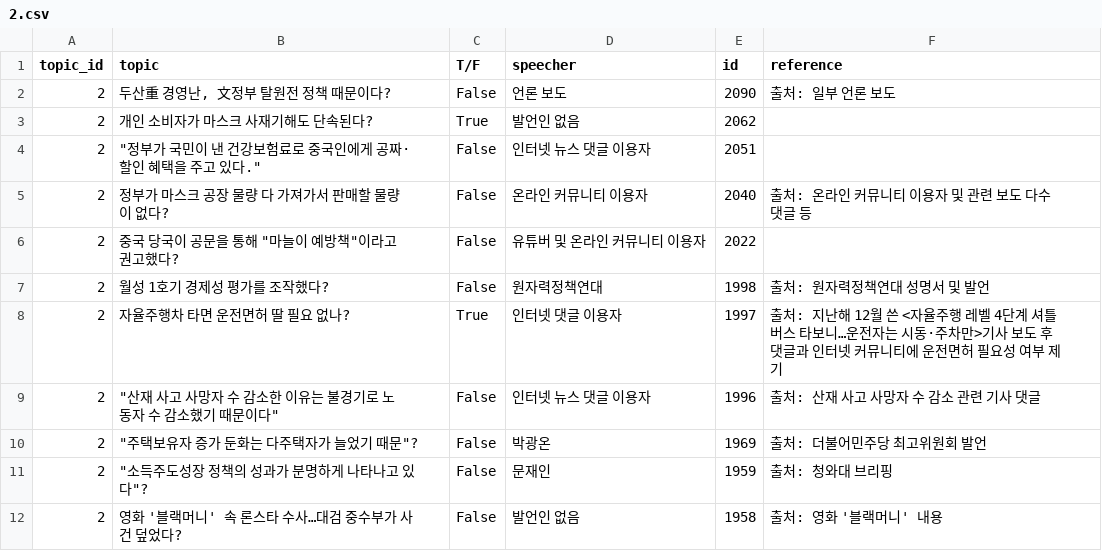
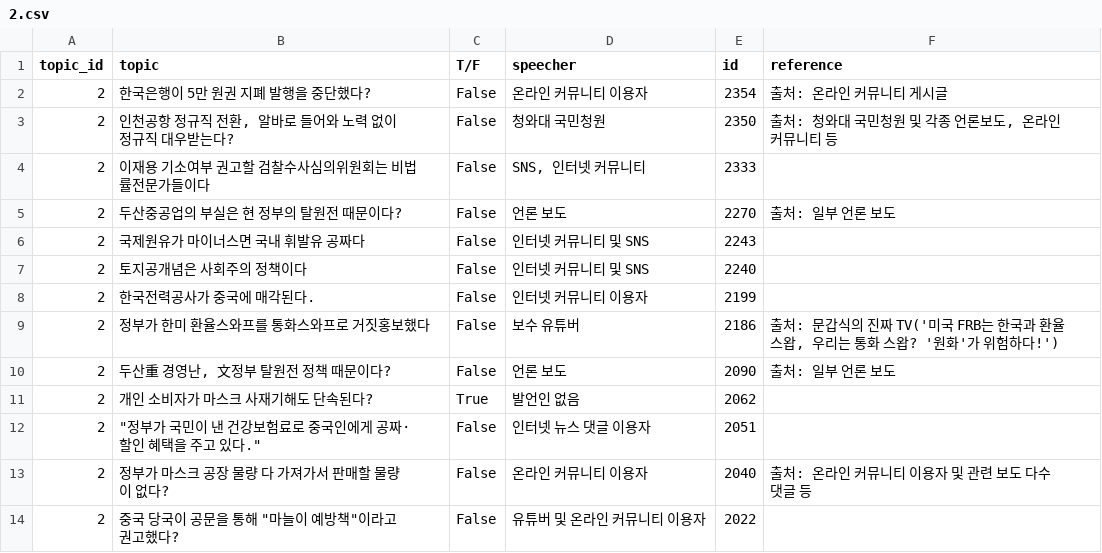
Before and after one commit to hyu-cse-graduateProjects/crawler, a CSV file: snufactcheck/2.csv, drawn as a sheet; only a part is shown; the shorter side is filled out with more unchanged rows.

```diff
--- a/snufactcheck/2.csv
+++ b/snufactcheck/2.csv
@@ -1,2 +1,10 @@
 topic_id,topic,T/F,speecher,id,reference
+2,한국은행이 5만 원권 지폐 발행을 중단했다?,False,온라인 커뮤니티 이용자,2354,출처: 온라인 커뮤니티 게시글
+2,"인천공항 정규직 전환, 알바로 들어와 노력 없이 정규직 대우받는다?",False,청와대 국민청원,2350,"출처: 청와대 국민청원 및 각종 언론보도, 온라인 커뮤니티 등"
+2,이재용 기소여부 권고할 검찰수사심의위원회는 비법률전문가들이다,False,"SNS, 인터넷 커뮤니티",2333,
+2,두산중공업의 부실은 현 정부의 탈원전 때문이다?,False,언론 보도,2270,출처: 일부 언론 보도
+2,국제원유가 마이너스면 국내 휘발유 공짜다,False,인터넷 커뮤니티 및 SNS,2243,
+2,토지공개념은 사회주의 정책이다,False,인터넷 커뮤니티 및 SNS,2240,
+2,한국전력공사가 중국에 매각된다.,False,인터넷 커뮤니티 이용자,2199,
+2,정부가 한미 환율스와프를 통화스와프로 거짓홍보했다,False,보수 유튜버,2186,"출처: 문갑식의 진짜 TV('미국 FRB는 한국과 환율 스왑, 우리는 통화 스왑? '원화'가 위험하다!')"
 2,"두산重 경영난, 文정부 탈원전 정책 때문이다?",False,언론 보도,2090,출처: 일부 언론 보도
```
Also changed, not shown: snufactcheck/3.csv, snufactcheck/5.csv, 10 other files.
